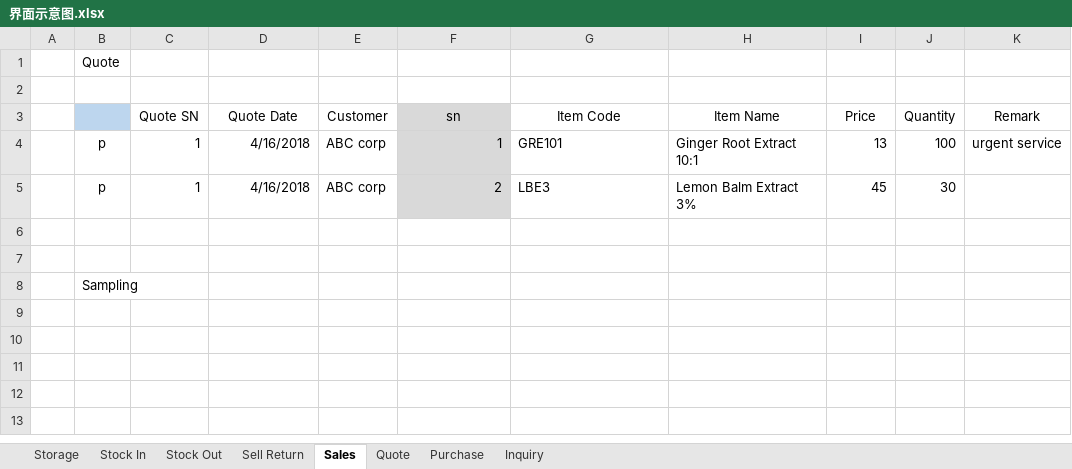
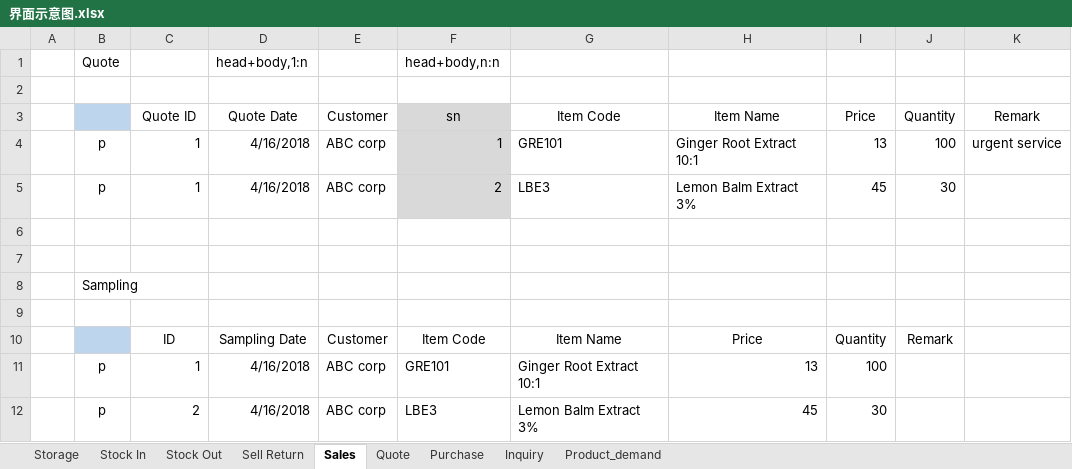
Before and after one commit to IMSTang/IMS, an Excel workbook: doc/界面示意图.xlsx, sheet Sales, drawn as a sheet; values as stored, in another font and other column widths than the file's, no borders; removed rows and columns are numbered as before the commit, all else as after; the diff names each change by its address in the sheet, - before the commit and + after, or states it on an @@ line.

```diff
--- a/doc/界面示意图.xlsx (sheet Sales)
+++ b/doc/界面示意图.xlsx (sheet Sales)
+sheet tab: Product_demand
-row 1:  | Quote
+row 1:  | Quote |  | head+body,1:n |  | head+body,n:n
-C3: Quote SN
+C3: Quote ID
+row 9: (empty)
+row 10:  |  | ID | Sampling Date | Customer | Item Code | Item Name | Price | Quantity | Remark
+row 11:  | p | 1 | 4/16/2018 | ABC corp | GRE101 | Ginger Root Extract 10:1 | 13 | 100
+row 12:  | p | 2 | 4/16/2018 | ABC corp | LBE3 | Lemon Balm Extract 3% | 45 | 30
```
Also changed, not shown: sheet Quote, sheet Purchase, charts or pictures, 10 other files.
